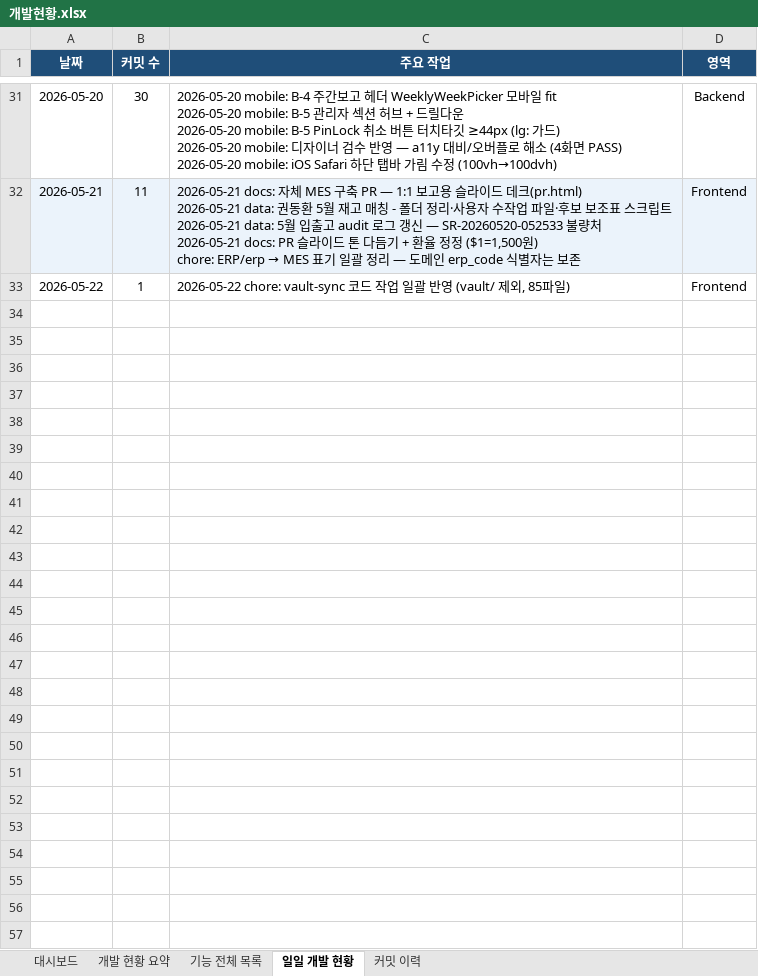
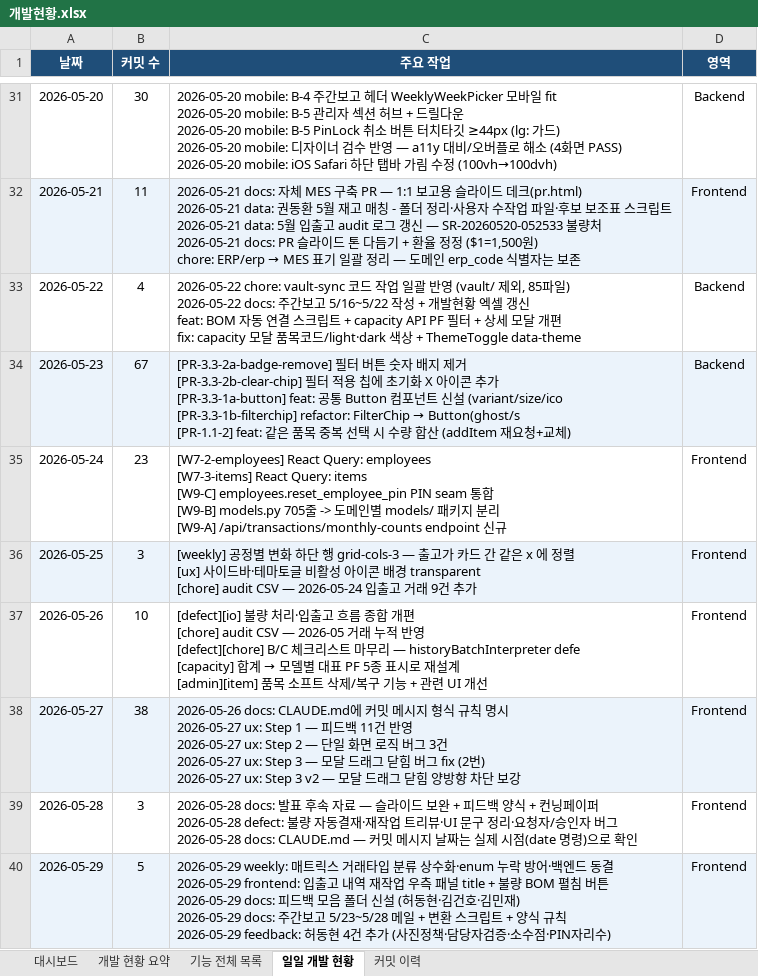
Before and after one commit to Hw-03/ERP, an Excel workbook: _attic/docs/개발현황.xlsx, sheet 일일 개발 현황, drawn as a sheet; only a part is shown, gaps mark what is left out; values as stored, in another font and other column widths than the file's, no borders; ↵ is a line break in a cell; the diff names each change by its address in the sheet, - before the commit and + after, or states it on an @@ line.

```diff
--- a/_attic/docs/개발현황.xlsx (sheet 일일 개발 현황)
+++ b/_attic/docs/개발현황.xlsx (sheet 일일 개발 현황)
-B33 (커밋 수): 1
+B33 (커밋 수): 4
-C33 (주요 작업): …일)
+C33 (주요 작업): …일) ↵ 2026-05-22 docs: 주간보고 5/16~5/22 작성 + 개발현황 엑셀 갱신 ↵ feat: BOM 자동 연결 스크립트 + capacity API PF 필터 + 상세 모달 개편 ↵ fix: capacity 모달 품목코드/light·dark 색상 + ThemeToggle data-theme
-D33 (영역): Frontend
+D33 (영역): Backend
+row 34: 2026-05-23 | 67 | [PR-3.3-2a-badge-remove] 필터 버튼 숫자 배지 제거 ↵ [PR-3.3-2b-clear-chip] 필터 적용 칩에 초기화 X 아이콘 추가 ↵ [PR-3.3-1a-button] feat: 공통 Button 컴포넌트 신설 (variant/size/ico ↵ [PR-3.3-1b-filterchip] refactor: FilterChip → Button(ghost/s ↵ [PR-1.1-2] feat: 같은 품목 중복 선택 시 수량 합산 (addItem 재요청+교체) | Backend
+row 35: 2026-05-24 | 23 | [W7-2-employees] React Query: employees ↵ [W7-3-items] React Query: items ↵ [W9-C] employees.reset_employee_pin PIN seam 통합 ↵ [W9-B] models.py 705줄 -> 도메인별 models/ 패키지 분리 ↵ [W9-A] /api/transactions/monthly-counts endpoint 신규 | Frontend
+row 36: 2026-05-25 | 3 | [weekly] 공정별 변화 하단 행 grid-cols-3 — 출고가 카드 간 같은 x 에 정렬 ↵ [ux] 사이드바·테마토글 비활성 아이콘 배경 transparent ↵ [chore] audit CSV — 2026-05-24 입출고 거래 9건 추가 | Frontend
+row 37: 2026-05-26 | 10 | [defect][io] 불량 처리·입출고 흐름 종합 개편 ↵ [chore] audit CSV — 2026-05 거래 누적 반영 ↵ [defect][chore] B/C 체크리스트 마무리 — historyBatchInterpreter defe ↵ [capacity] 합계 → 모델별 대표 PF 5종 표시로 재설계 ↵ [admin][item] 품목 소프트 삭제/복구 기능 + 관련 UI 개선 | Frontend
+row 38: 2026-05-27 | 38 | 2026-05-26 docs: CLAUDE.md에 커밋 메시지 형식 규칙 명시 ↵ 2026-05-27 ux: Step 1 — 피드백 11건 반영 ↵ 2026-05-27 ux: Step 2 — 단일 화면 로직 버그 3건 ↵ 2026-05-27 ux: Step 3 — 모달 드래그 닫힘 버그 fix (2번) ↵ 2026-05-27 ux: Step 3 v2 — 모달 드래그 닫힘 양방향 차단 보강 | Frontend
+row 39: 2026-05-28 | 3 | 2026-05-28 docs: 발표 후속 자료 — 슬라이드 보완 + 피드백 양식 + 컨닝페이퍼 ↵ 2026-05-28 defect: 불량 자동결재·재작업 트리뷰·UI 문구 정리·요청자/승인자 버그 ↵ 2026-05-28 docs: CLAUDE.md — 커밋 메시지 날짜는 실제 시점(date 명령)으로 확인 | Frontend
+row 40: 2026-05-29 | 5 | 2026-05-29 weekly: 매트릭스 거래타입 분류 상수화·enum 누락 방어·백엔드 동결 ↵ 2026-05-29 frontend: 입출고 내역 재작업 우측 패널 title + 불량 BOM 펼침 버튼 ↵ 2026-05-29 docs: 피드백 모음 폴더 신설 (허동현·김건호·김민재) ↵ 2026-05-29 docs: 주간보고 5/23~5/28 메일 + 변환 스크립트 + 양식 규칙 ↵ 2026-05-29 feedback: 허동현 4건 추가 (사진정책·담당자검증·소수점·PIN자리수) | Frontend
```
Also changed, not shown: sheet 커밋 이력, sheet 기능 전체 목록, sheet 대시보드, sheet 개발 현황 요약, 1 other file.
